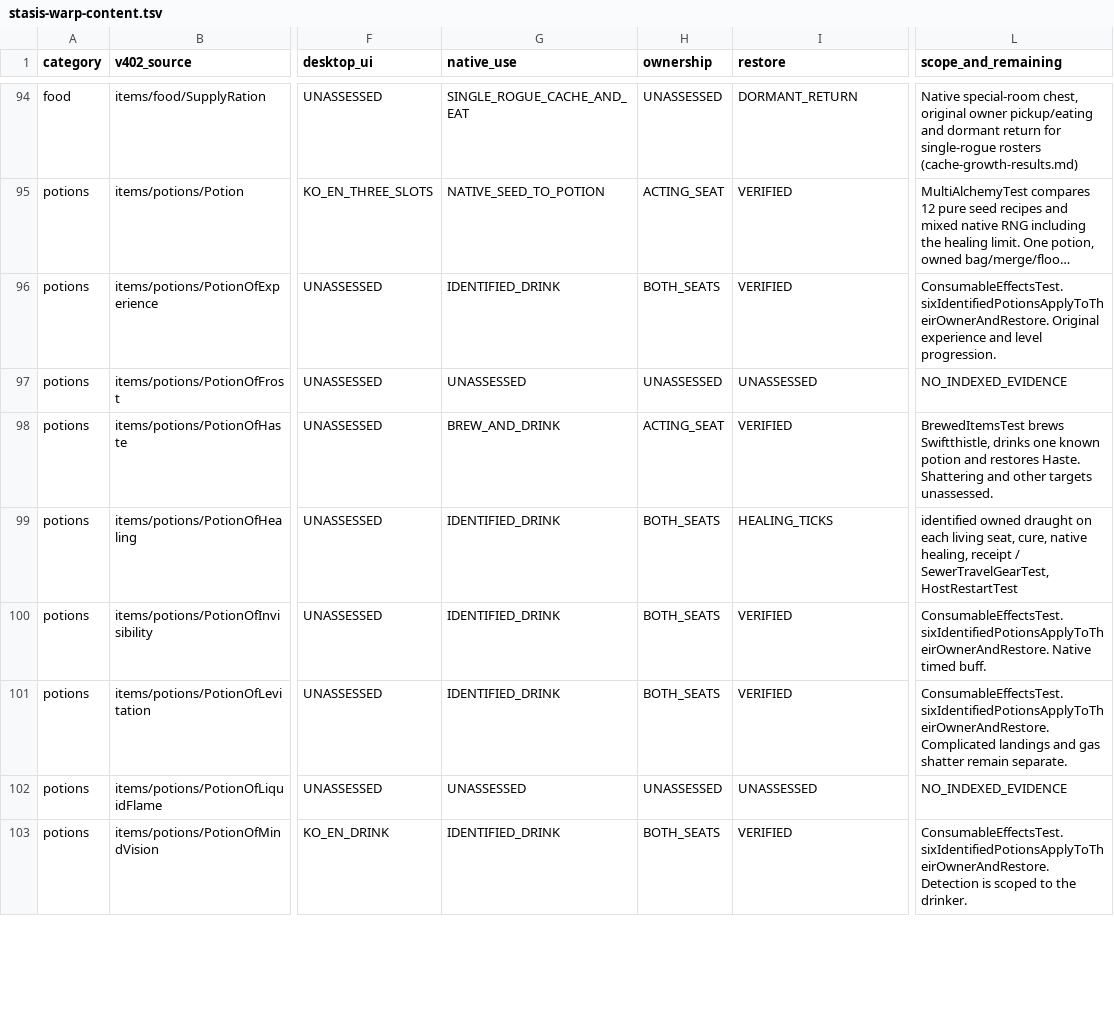
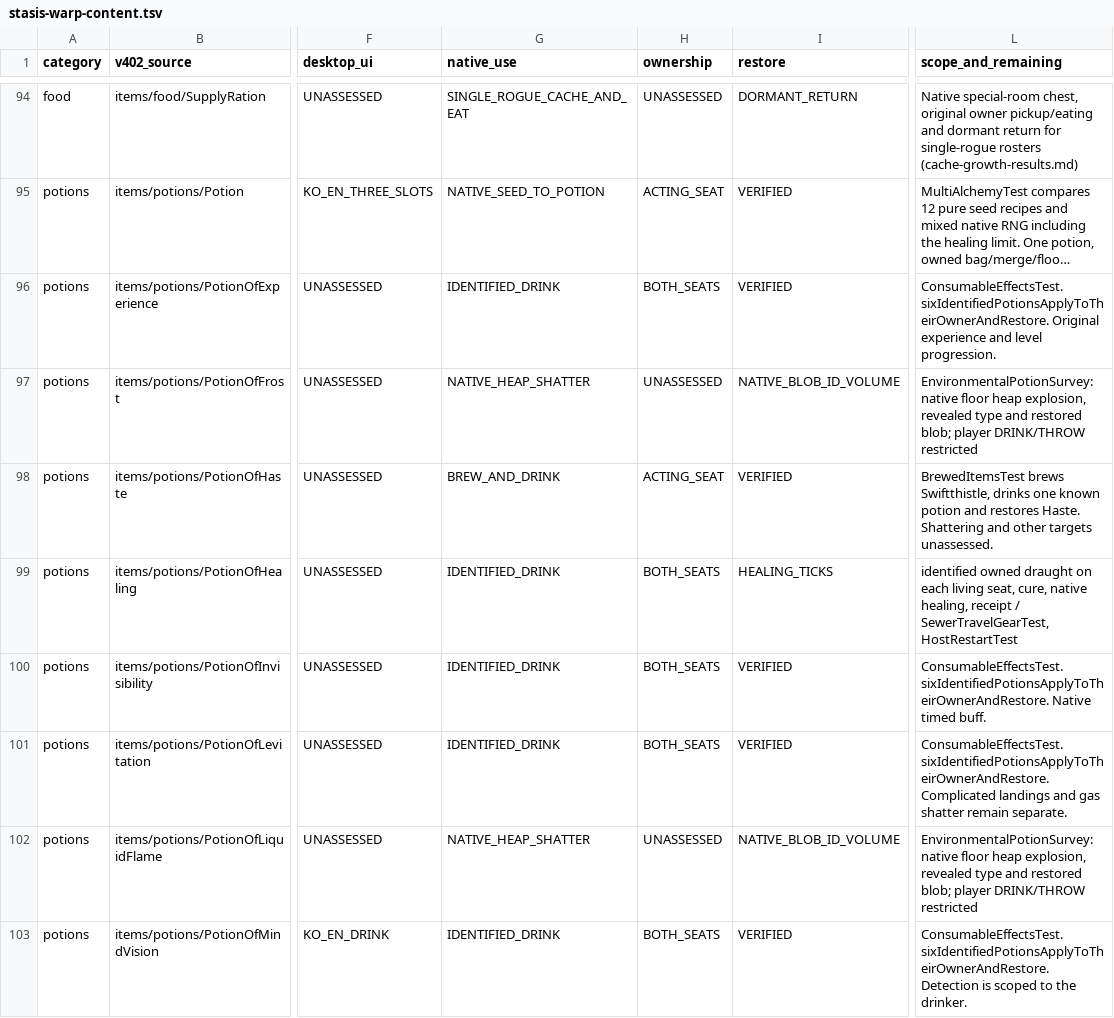
Before and after one commit to jwgobaek/SPD-Coop, a TSV file: docs/coop/stasis-warp-content.tsv, drawn as a sheet; only a part is shown, gaps mark what is left out; long unchanged cells end in …; the diff covers the shown part only; the diff names each change by its address in the sheet, - before the commit and + after, or states it on an @@ line.

Commit message:
Trace native floor potion shattering and the seed 572 retreat fork

```diff
--- a/docs/coop/stasis-warp-content.tsv
+++ b/docs/coop/stasis-warp-content.tsv
-G97 (native_use): UNASSESSED
+G97 (native_use): NATIVE_HEAP_SHATTER
-I97 (restore): UNASSESSED
+I97 (restore): NATIVE_BLOB_ID_VOLUME
-L97 (scope_and_remaining): NO_INDEXED_EVIDENCE
+L97 (scope_and_remaining): EnvironmentalPotionSurvey: native floor heap explosion, revealed type and restored blob; player DRINK/THROW restricted
-G102 (native_use): UNASSESSED
+G102 (native_use): NATIVE_HEAP_SHATTER
-I102 (restore): UNASSESSED
+I102 (restore): NATIVE_BLOB_ID_VOLUME
-L102 (scope_and_remaining): NO_INDEXED_EVIDENCE
+L102 (scope_and_remaining): EnvironmentalPotionSurvey: native floor heap explosion, revealed type and restored blob; player DRINK/THROW restricted
```
Also changed, not shown: 6 edited cells elsewhere in this file, 4 other files.
